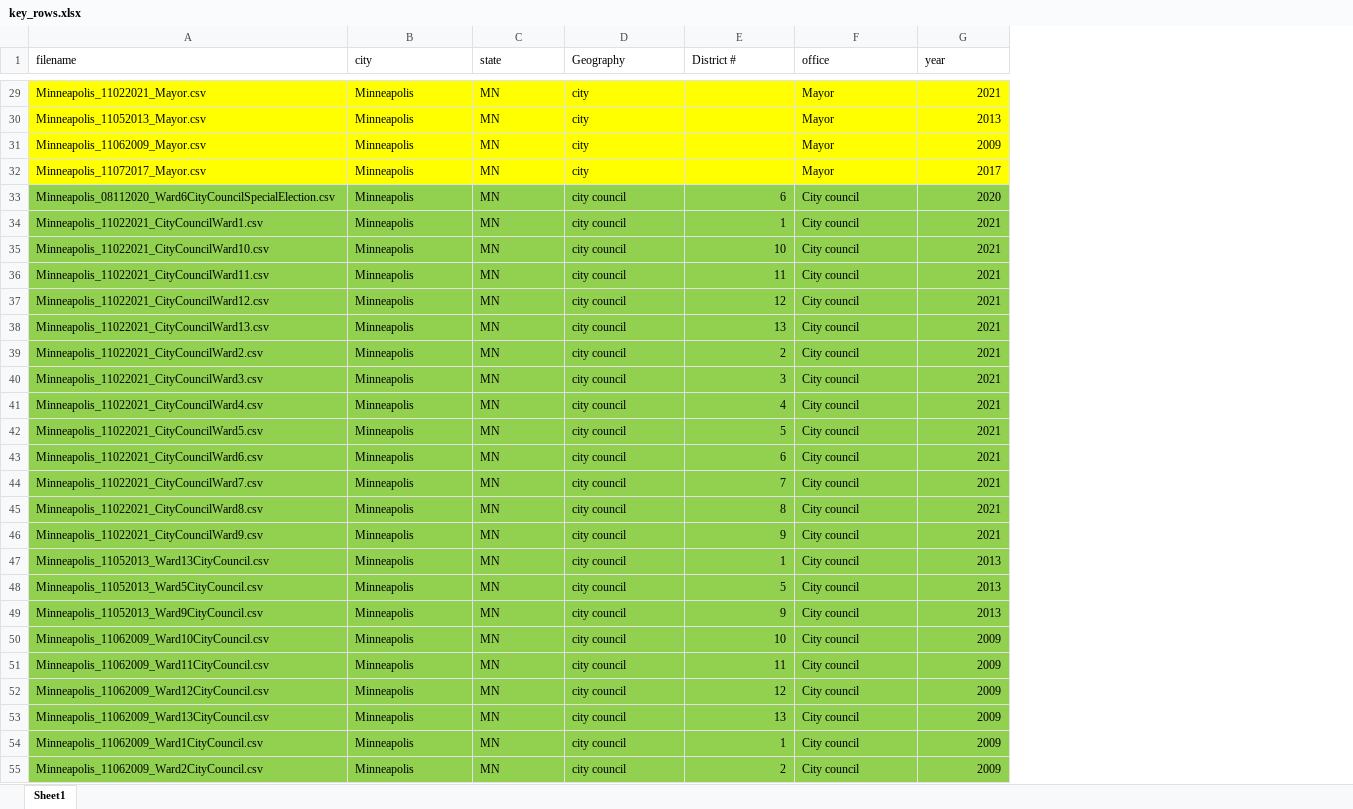
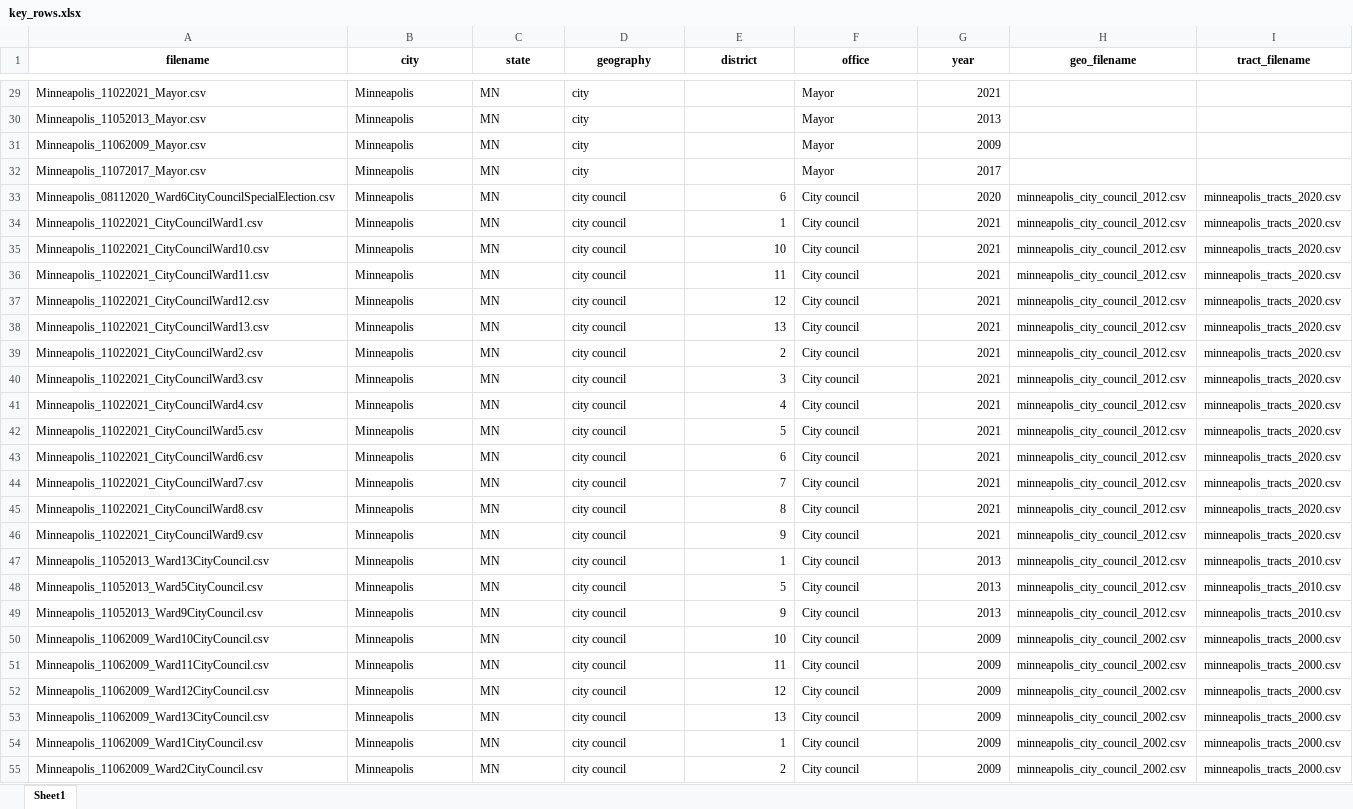
Before and after one commit to keverage-guan/RA-Work, an Excel workbook: acs/key_rows.xlsx, sheet Sheet1, drawn as a sheet; only a part is shown, gaps mark what is left out; values as stored, in another font and other column widths than the file's, no borders; the diff covers the shown part only; the diff names each change by its address in the sheet, - before the commit and + after, or states it on an @@ line.

```diff
--- a/acs/key_rows.xlsx (sheet Sheet1)
+++ b/acs/key_rows.xlsx (sheet Sheet1)
+column H (geo_filename), rows 33-55: minneapolis_city_council_2012.csv | minneapolis_city_council_2012.csv | minneapolis_city_council_2012.csv | minneapolis_city_council_2012.csv | minneapolis_city_council_2012.csv | minneapolis_city_council_2012.csv | minneapolis_city_council_2012.csv | minneapolis_city_council_2012.csv | minneapolis_city_council_2012.csv | minneapolis_city_council_2012.csv | minneapolis_city_council_2012.csv | minneapolis_city_council_2012.csv | minneapolis_city_council_2012.csv | minneapolis_city_council_2012.csv | minneapolis_city_council_2012.csv | minneapolis_city_council_2012.csv | minneapolis_city_council_2012.csv | minneapolis_city_council_2002.csv | minneapolis_city_council_2002.csv | minneapolis_city_council_2002.csv | minneapolis_city_council_2002.csv | minneapolis_city_council_2002.csv | minneapolis_city_council_2002.csv
+column I (tract_filename), rows 33-55: minneapolis_tracts_2020.csv | minneapolis_tracts_2020.csv | minneapolis_tracts_2020.csv | minneapolis_tracts_2020.csv | minneapolis_tracts_2020.csv | minneapolis_tracts_2020.csv | minneapolis_tracts_2020.csv | minneapolis_tracts_2020.csv | minneapolis_tracts_2020.csv | minneapolis_tracts_2020.csv | minneapolis_tracts_2020.csv | minneapolis_tracts_2020.csv | minneapolis_tracts_2020.csv | minneapolis_tracts_2020.csv | minneapolis_tracts_2010.csv | minneapolis_tracts_2010.csv | minneapolis_tracts_2010.csv | minneapolis_tracts_2000.csv | minneapolis_tracts_2000.csv | minneapolis_tracts_2000.csv | minneapolis_tracts_2000.csv | minneapolis_tracts_2000.csv | minneapolis_tracts_2000.csv
@@ A1:G1 bold: off → on, alignment: left → center @@
-D1: Geography
+D1: geography
-E1: District #
+E1: district
-A29:G32 fill: #FFFF00
+A29:G32 fill: none
-A33:G55 fill: #92D050
+A33:G55 fill: none
```
Also changed, not shown: 13 edited cells and cell formats elsewhere in this sheet, acs/Geographies for Kevin.xlsx, 51 other files.
